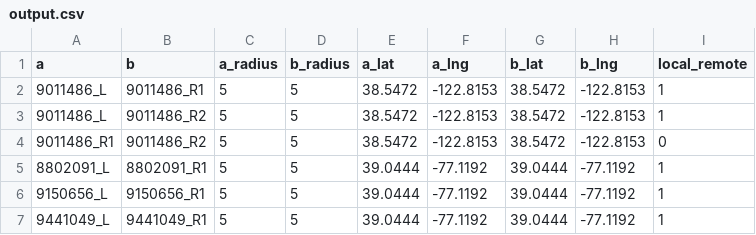
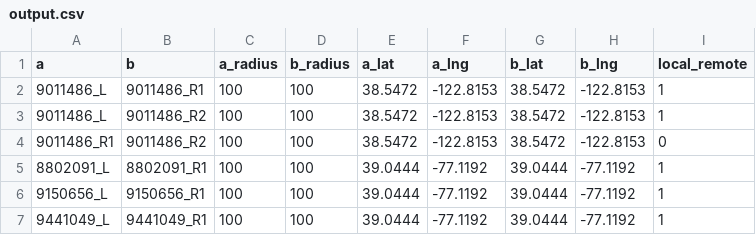
Before and after one commit to staceychen/m2m1intermediate, a CSV file: outputs/output.csv, drawn as a sheet.

```diff
--- a/outputs/output.csv
+++ b/outputs/output.csv
@@ -1,7 +1,7 @@
 a,b,a_radius,b_radius,a_lat,a_lng,b_lat,b_lng,local_remote
-9011486_L,9011486_R1,5,5,38.5472,-122.8153,38.5472,-122.8153,1
-9011486_L,9011486_R2,5,5,38.5472,-122.8153,38.5472,-122.8153,1
-9011486_R1,9011486_R2,5,5,38.5472,-122.8153,38.5472,-122.8153,0
-8802091_L,8802091_R1,5,5,39.0444,-77.1192,39.0444,-77.1192,1
-9150656_L,9150656_R1,5,5,39.0444,-77.1192,39.0444,-77.1192,1
-9441049_L,9441049_R1,5,5,39.0444,-77.1192,39.0444,-77.1192,1
+9011486_L,9011486_R1,100,100,38.5472,-122.8153,38.5472,-122.8153,1
+9011486_L,9011486_R2,100,100,38.5472,-122.8153,38.5472,-122.8153,1
+9011486_R1,9011486_R2,100,100,38.5472,-122.8153,38.5472,-122.8153,0
+8802091_L,8802091_R1,100,100,39.0444,-77.1192,39.0444,-77.1192,1
+9150656_L,9150656_R1,100,100,39.0444,-77.1192,39.0444,-77.1192,1
+9441049_L,9441049_R1,100,100,39.0444,-77.1192,39.0444,-77.1192,1
```
Also changed, not shown: 2 other files.
